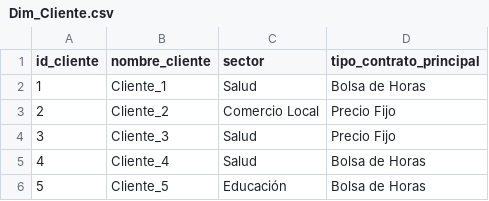
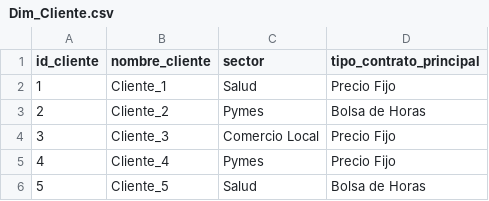
Before and after one commit to Kory24/BI-Final, a CSV file: Dim_Cliente.csv, drawn as a sheet.

```diff
--- a/Dim_Cliente.csv
+++ b/Dim_Cliente.csv
@@ -1,6 +1,6 @@
 id_cliente,nombre_cliente,sector,tipo_contrato_principal
-1,Cliente_1,Salud,Bolsa de Horas
-2,Cliente_2,Comercio Local,Precio Fijo
-3,Cliente_3,Salud,Precio Fijo
-4,Cliente_4,Salud,Bolsa de Horas
-5,Cliente_5,Educación,Bolsa de Horas
+1,Cliente_1,Salud,Precio Fijo
+2,Cliente_2,Pymes,Bolsa de Horas
+3,Cliente_3,Comercio Local,Precio Fijo
+4,Cliente_4,Pymes,Precio Fijo
+5,Cliente_5,Salud,Bolsa de Horas
```
Also changed, not shown: Dim_Empleado.csv, Dim_Proyecto.csv, 3 other files.
